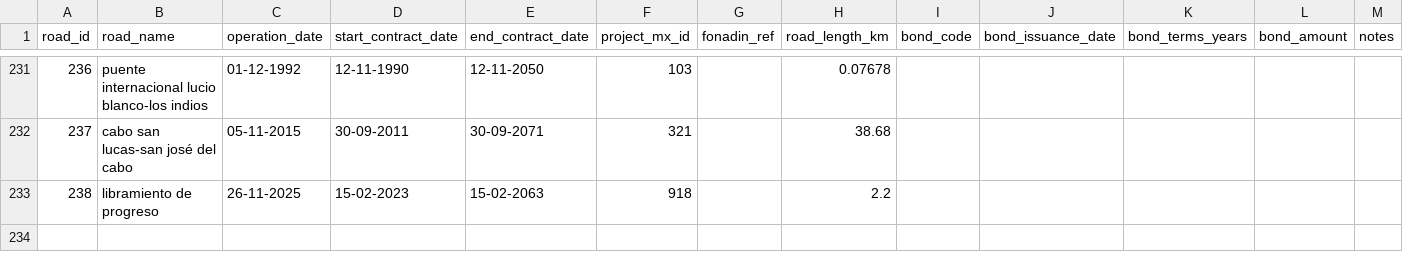
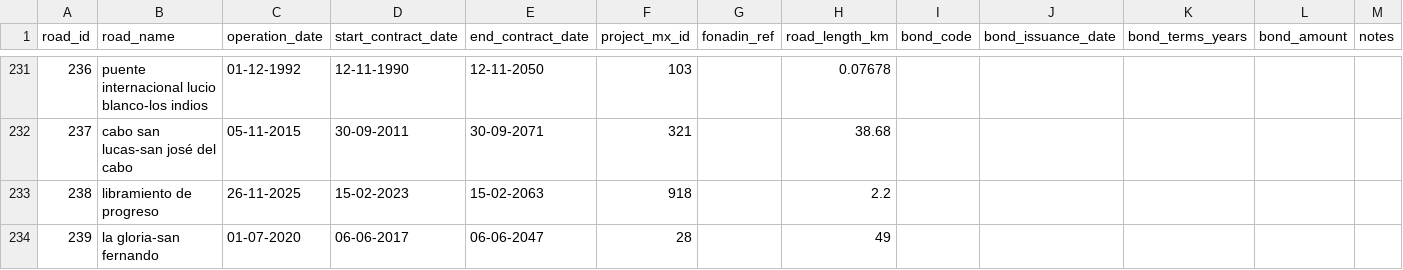
Before and after one commit to elaeon/tollbooth_etc_mx, a CSV file: data/tables/2026/roads.csv, drawn as a sheet; only a part is shown, gaps mark what is left out; the diff names each change by its address in the sheet, - before the commit and + after, or states it on an @@ line.

Commit message:
fix roads data

```diff
--- a/data/tables/2026/roads.csv
+++ b/data/tables/2026/roads.csv
+row 234: 239 | la gloria-san fernando | 01-07-2020 | 06-06-2017 | 06-06-2047 | 28 |  | 49
```
Also changed, not shown: data/tables/2026/stretchs.csv.
